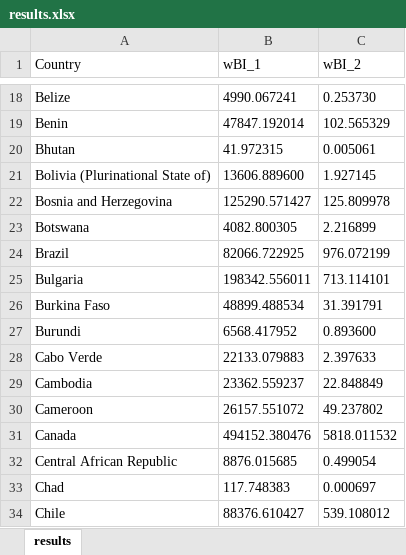
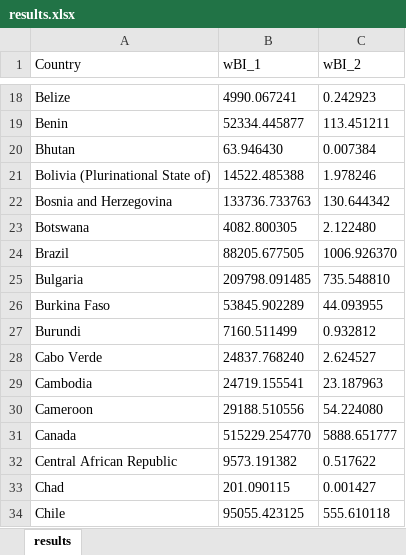
Before and after one commit to astemiirr/wBI_calculator, an Excel workbook: results.xlsx, sheet results, drawn as a sheet; only a part is shown, gaps mark what is left out; values as stored, in another font and other column widths than the file's, no borders; the diff covers the shown part only; the diff names each change by its address in the sheet, - before the commit and + after, or states it on an @@ line.

```diff
--- a/results.xlsx (sheet results)
+++ b/results.xlsx (sheet results)
-C18 (wBI_2): 0.253730
+C18 (wBI_2): 0.242923
-B19 (wBI_1): 47847.192014
+B19 (wBI_1): 52334.445877
-C19 (wBI_2): 102.565329
+C19 (wBI_2): 113.451211
-B20 (wBI_1): 41.972315
+B20 (wBI_1): 63.946430
-C20 (wBI_2): 0.005061
+C20 (wBI_2): 0.007384
-B21 (wBI_1): 13606.889600
+B21 (wBI_1): 14522.485388
-C21 (wBI_2): 1.927145
+C21 (wBI_2): 1.978246
-B22 (wBI_1): 125290.571427
+B22 (wBI_1): 133736.733763
-C22 (wBI_2): 125.809978
+C22 (wBI_2): 130.644342
-C23 (wBI_2): 2.216899
+C23 (wBI_2): 2.122480
-B24 (wBI_1): 82066.722925
+B24 (wBI_1): 88205.677505
-C24 (wBI_2): 976.072199
+C24 (wBI_2): 1006.926370
-B25 (wBI_1): 198342.556011
+B25 (wBI_1): 209798.091485
-C25 (wBI_2): 713.114101
+C25 (wBI_2): 735.548810
-B26 (wBI_1): 48899.488534
+B26 (wBI_1): 53845.902289
-C26 (wBI_2): 31.391791
+C26 (wBI_2): 44.093955
-B27 (wBI_1): 6568.417952
+B27 (wBI_1): 7160.511499
-C27 (wBI_2): 0.893600
+C27 (wBI_2): 0.932812
-B28 (wBI_1): 22133.079883
+B28 (wBI_1): 24837.768240
-C28 (wBI_2): 2.397633
+C28 (wBI_2): 2.624527
-B29 (wBI_1): 23362.559237
+B29 (wBI_1): 24719.155541
-C29 (wBI_2): 22.848849
+C29 (wBI_2): 23.187963
-B30 (wBI_1): 26157.551072
+B30 (wBI_1): 29188.510556
-C30 (wBI_2): 49.237802
+C30 (wBI_2): 54.224080
-B31 (wBI_1): 494152.380476
+B31 (wBI_1): 515229.254770
-C31 (wBI_2): 5818.011532
+C31 (wBI_2): 5888.651777
-B32 (wBI_1): 8876.015685
+B32 (wBI_1): 9573.191382
-C32 (wBI_2): 0.499054
+C32 (wBI_2): 0.517622
-B33 (wBI_1): 117.748383
+B33 (wBI_1): 201.090115
-C33 (wBI_2): 0.000697
+C33 (wBI_2): 0.001427
-B34 (wBI_1): 88376.610427
+B34 (wBI_1): 95055.423125
-C34 (wBI_2): 539.108012
+C34 (wBI_2): 555.610118
```
Also changed, not shown: 2 added rows, 2 removed rows and 317 edited cells elsewhere in this sheet, network.xlsx, 6 other files.
